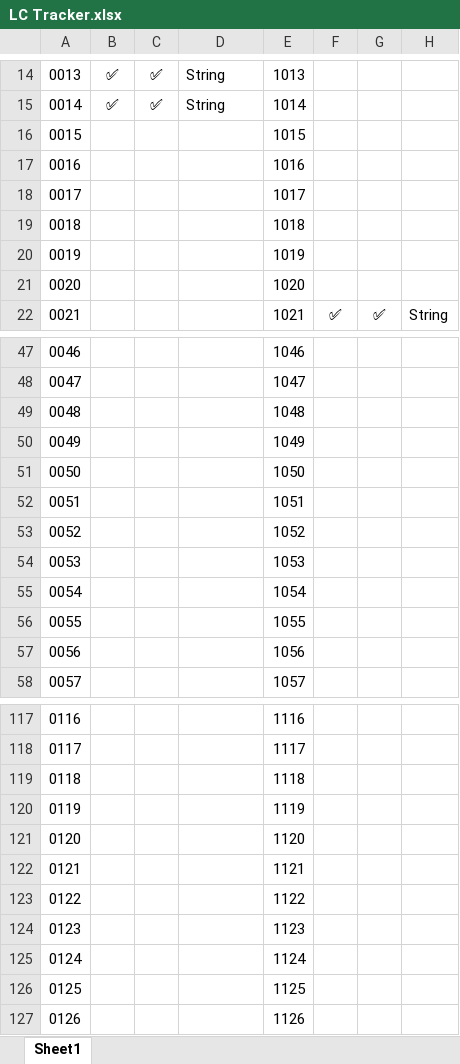
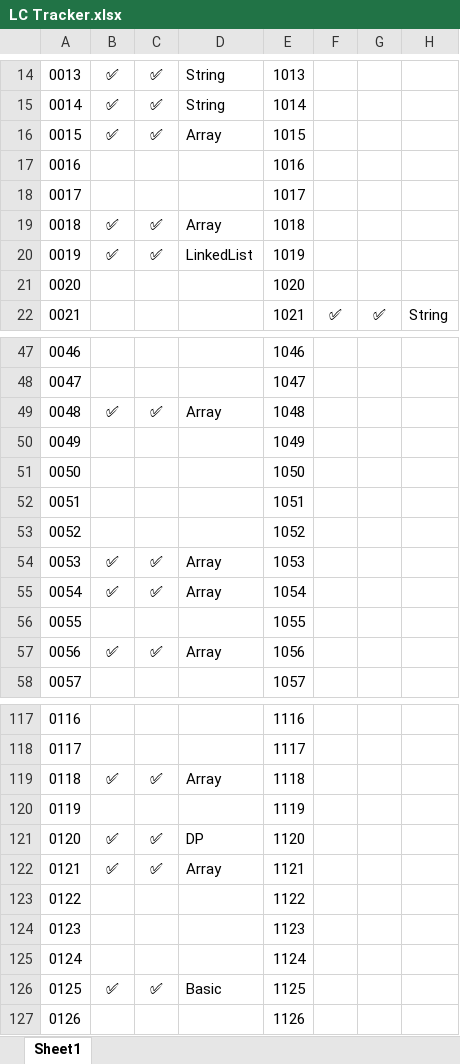
Before and after one commit to shikhar-mutta/Leetcode-Practice, an Excel workbook: LC Tracker.xlsx, sheet Sheet1, drawn as a sheet; only a part is shown, gaps mark what is left out; values as stored, in another font and other column widths than the file's, no borders; the diff covers the shown part only; the diff names each change by its address in the sheet, - before the commit and + after, or states it on an @@ line.

```diff
--- a/LC Tracker.xlsx (sheet Sheet1)
+++ b/LC Tracker.xlsx (sheet Sheet1)
-B16: (empty)
+B16: ✅
-C16: (empty)
+C16: ✅
-D16: (empty)
+D16: Array
-B19:B20: (empty)
+B19:B20: ✅
-C19:C20: (empty)
+C19:C20: ✅
-D19: (empty)
+D19: Array
-D20: (empty)
+D20: LinkedList
-B49: (empty)
+B49: ✅
-C49: (empty)
+C49: ✅
-D49: (empty)
+D49: Array
-B54:B55: (empty)
+B54:B55: ✅
-C54:C55: (empty)
+C54:C55: ✅
-D54:D55: (empty)
+D54:D55: Array
-B57: (empty)
+B57: ✅
-C57: (empty)
+C57: ✅
-D57: (empty)
+D57: Array
-B119: (empty)
+B119: ✅
-C119: (empty)
+C119: ✅
-D119: (empty)
+D119: Array
-B121:B122: (empty)
+B121:B122: ✅
-C121:C122: (empty)
+C121:C122: ✅
-D121: (empty)
+D121: DP
-D122: (empty)
+D122: Array
-B126: (empty)
+B126: ✅
-C126: (empty)
+C126: ✅
-D126: (empty)
+D126: Basic
```
Also changed, not shown: 138 edited cells elsewhere in this sheet, 13 other files.
